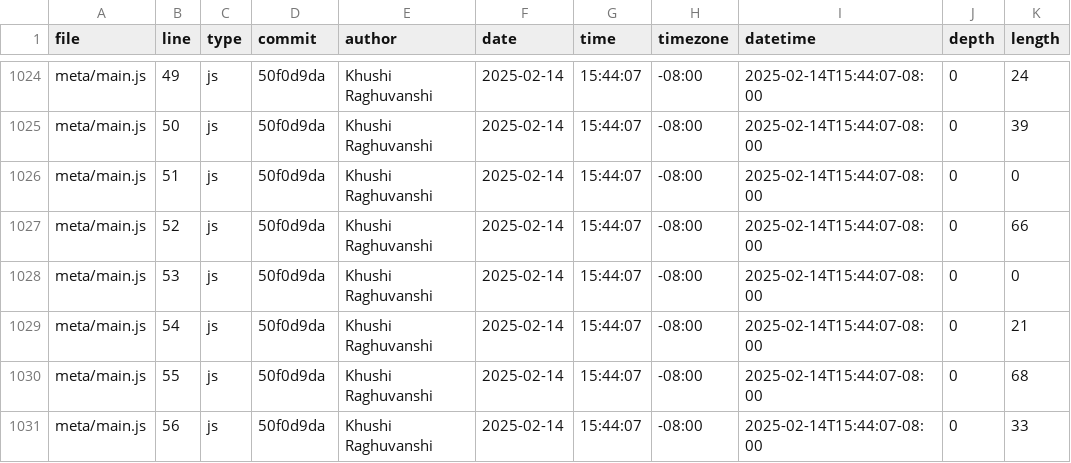
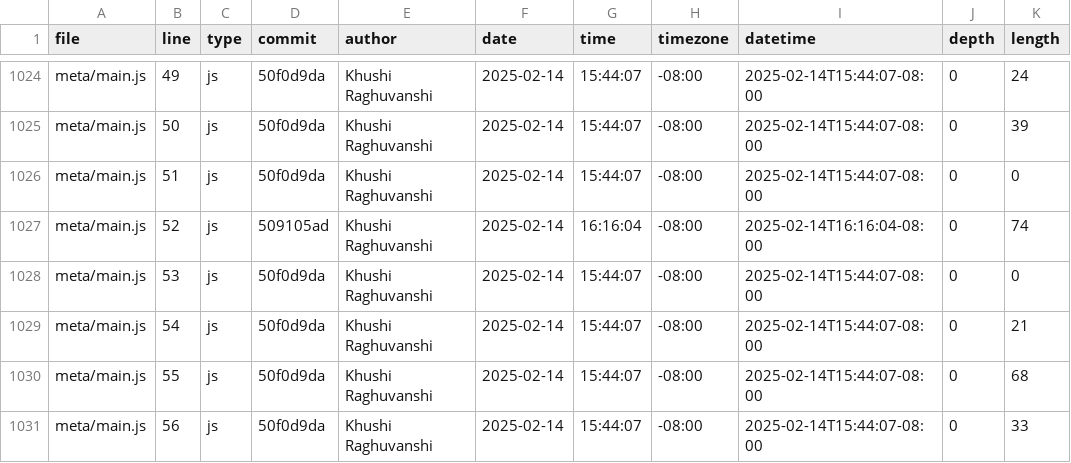
Before and after one commit to khraghuvanshi/portfolio_106, a CSV file: meta/loc.csv, drawn as a sheet; only a part is shown, gaps mark what is left out.

```diff
--- a/meta/loc.csv
+++ b/meta/loc.csv
@@ -1026,3 +1026,3 @@ meta/main.js,50,js,50f0d9da,Khushi Raghuvanshi,2025-02-14,15:44:07,-08:00,2025-0
 meta/main.js,51,js,50f0d9da,Khushi Raghuvanshi,2025-02-14,15:44:07,-08:00,2025-02-14T15:44:07-08:00,0,0
-meta/main.js,52,js,50f0d9da,Khushi Raghuvanshi,2025-02-14,15:44:07,-08:00,2025-02-14T15:44:07-08:00,0,66
+meta/main.js,52,js,509105ad,Khushi Raghuvanshi,2025-02-14,16:16:04,-08:00,2025-02-14T16:16:04-08:00,0,74
 meta/main.js,53,js,50f0d9da,Khushi Raghuvanshi,2025-02-14,15:44:07,-08:00,2025-02-14T15:44:07-08:00,0,0
```
